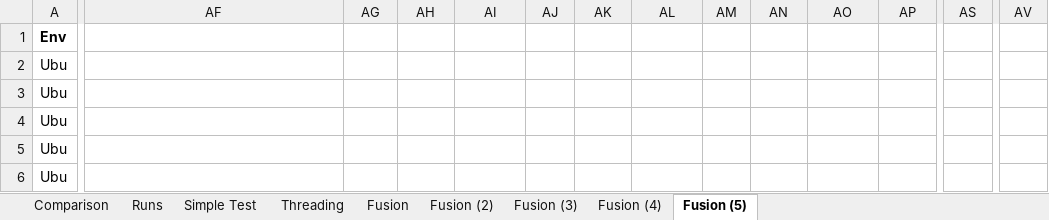
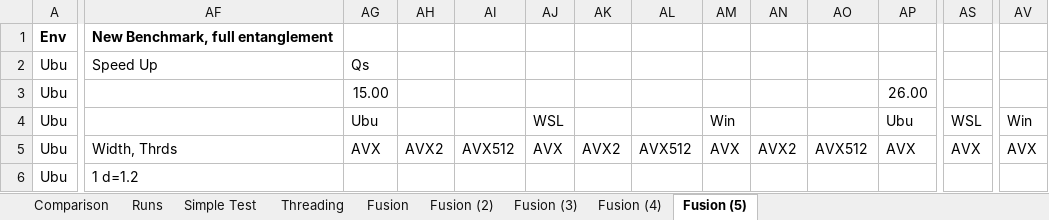
Before and after one commit to microsoft/qsharp-runtime, an Excel workbook: src/Simulation/Native/stats.xlsx, sheet Fusion (5), drawn as a sheet; only a part is shown, gaps mark what is left out; values as stored, in another font and other column widths than the file's, no borders; conditional formats not drawn; the diff covers the shown part only; the diff names each change by its address in the sheet, - before the commit and + after, or states it on an @@ line.

```diff
--- a/src/Simulation/Native/stats.xlsx (sheet Fusion (5))
+++ b/src/Simulation/Native/stats.xlsx (sheet Fusion (5))
-AF1: (empty)
+AF1: New Benchmark, full entanglement
-AF2: (empty)
+AF2: Speed Up
-AG2: (empty)
+AG2: Qs
-AG3: (empty)
+AG3: 15.00
-AP3: (empty)
+AP3: 26.00
-AG4: (empty)
+AG4: Ubu
-AJ4: (empty)
+AJ4: WSL
-AM4: (empty)
+AM4: Win
-AP4: (empty)
+AP4: Ubu
-AS4: (empty)
+AS4: WSL
-AV4: (empty)
+AV4: Win
-AF5: (empty)
+AF5: Width, Thrds
-AG5: (empty)
+AG5: AVX
-AH5: (empty)
+AH5: AVX2
-AI5: (empty)
+AI5: AVX512
-AJ5: (empty)
+AJ5: AVX
-AK5: (empty)
+AK5: AVX2
-AL5: (empty)
+AL5: AVX512
-AM5: (empty)
+AM5: AVX
-AN5: (empty)
+AN5: AVX2
-AO5: (empty)
+AO5: AVX512
-AP5: (empty)
+AP5: AVX
-AS5: (empty)
+AS5: AVX
-AV5: (empty)
+AV5: AVX
-AF6: (empty)
+AF6: 1 d=1.2
```
Also changed, not shown: 610 edited cells elsewhere in this sheet.
